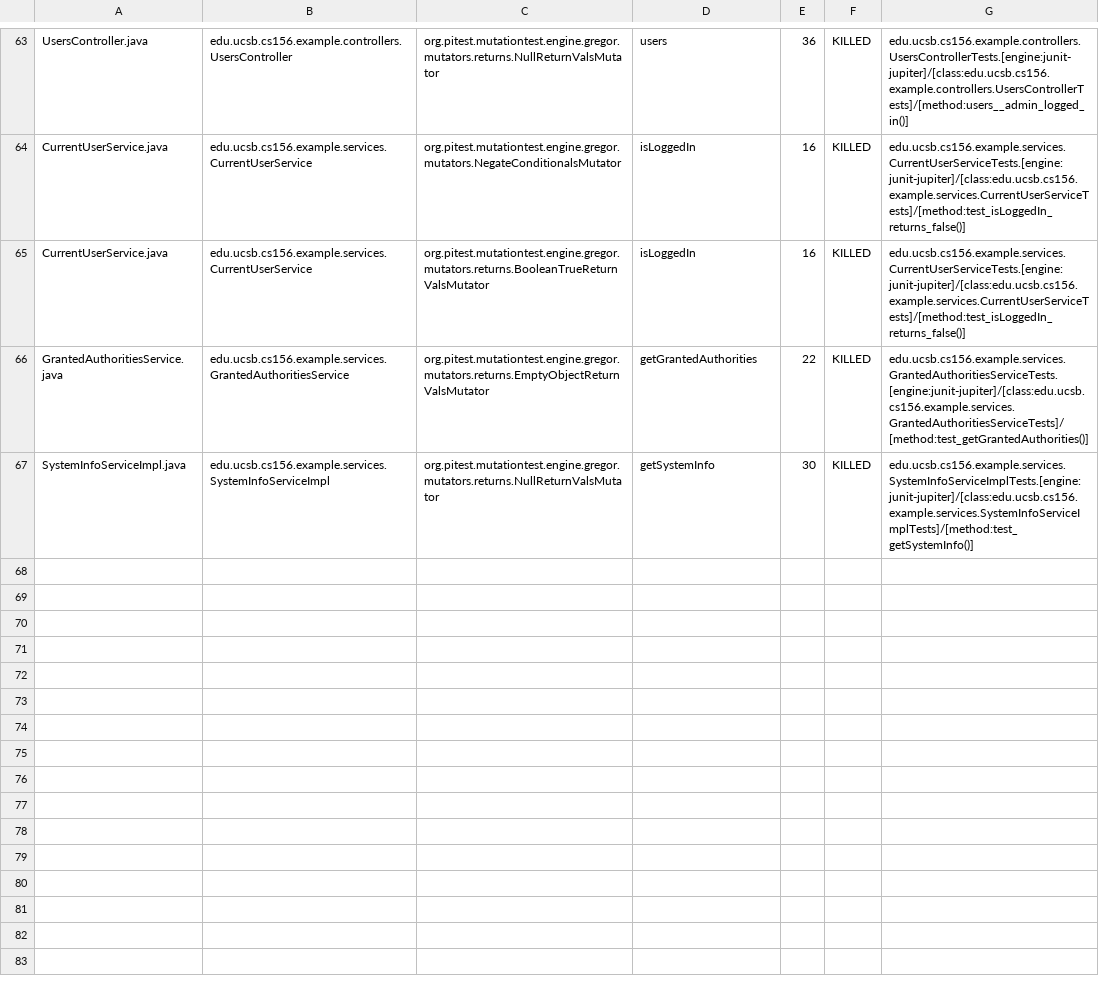
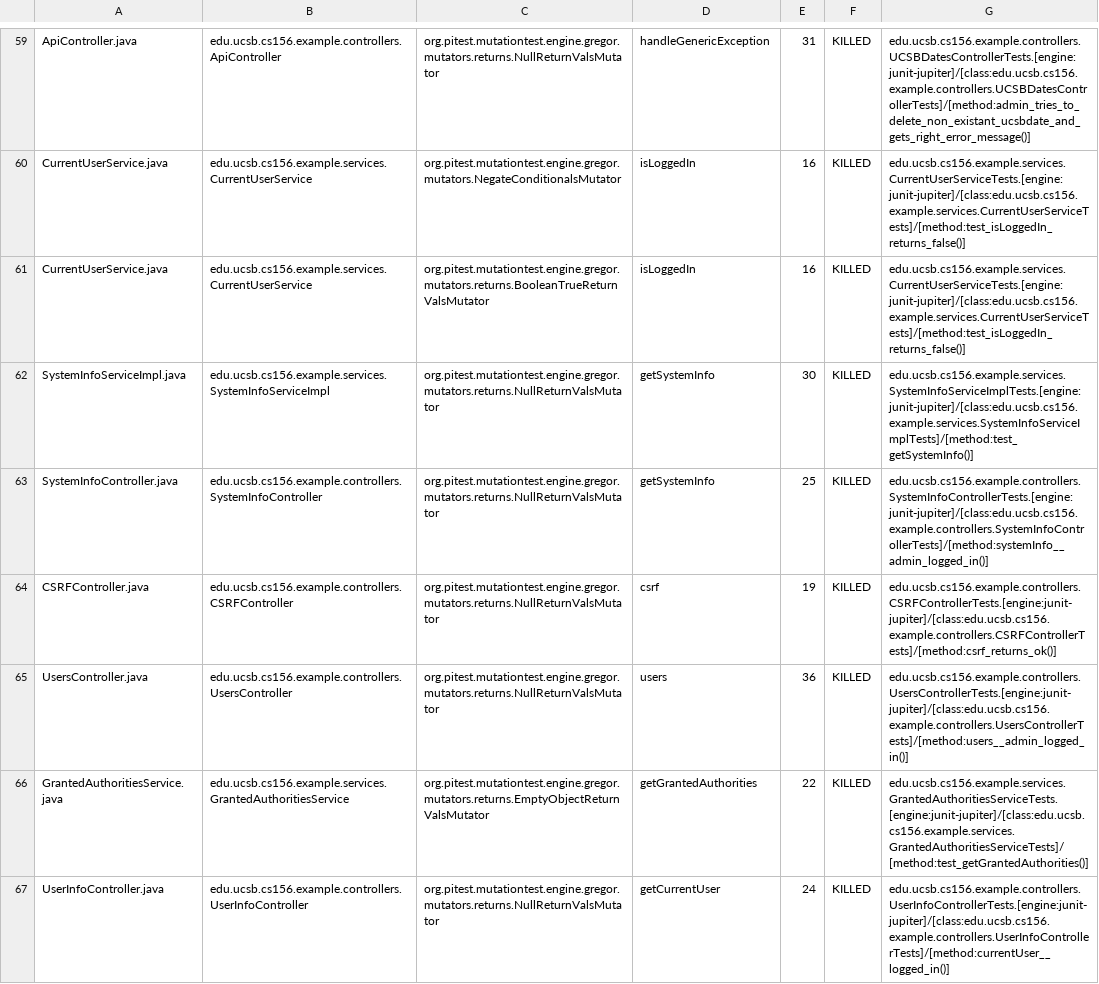
Before and after one commit to ucsb-cs156-w24/team02-w24-5pm-4, a CSV file: prs/62/pitest/mutations.csv, drawn as a sheet; only a part is shown, gaps mark what is left out; addresses are those after the commit; the diff covers the shown part only; the diff names each change by its address in the sheet, - before the commit and + after, or states it on an @@ line.

Commit message:
Deploying to gh-pages from @ ucsb-cs156-w24/team02-w24-5pm-4@86a7aed0d97a6938ae4d8a8863030be071b30055 🚀

```diff
--- a/prs/62/pitest/mutations.csv
+++ b/prs/62/pitest/mutations.csv
-A59: UsersController.java
+A59: ApiController.java
-B59: edu.ucsb.cs156.example.controllers.UsersController
+B59: edu.ucsb.cs156.example.controllers.ApiController
-D59: users
+D59: handleGenericException
-E59: 36
+E59: 31
-G59: edu.ucsb.cs156.example.controllers.UsersControllerTests.[engine:junit-jupiter]/[class:edu.ucsb.cs156.example.controllers.UsersControllerTests]/[method:users__admin_logged_in()]
+G59: edu.ucsb.cs156.example.controllers.UCSBDatesControllerTests.[engine:junit-jupiter]/[class:edu.ucsb.cs156.example.controllers.UCSBDatesControllerTests]/[method:admin_tries_to_delete_non_existant_ucsbdate_and_gets_right_error_message()]
@@ row 67 moved to row 62: SystemInfoServiceImpl.java @@
@@ row 24 moved to row 63: SystemInfoController.java @@
@@ row 4 moved to row 64: CSRFController.java @@
+row 65: UsersController.java | edu.ucsb.cs156.example.controllers.UsersController | org.pitest.mutationtest.engine.gregor.mutators.returns.NullReturnValsMutator | users | 36 | KILLED | edu.ucsb.cs156.example.controllers.UsersControllerTests.[engine:junit-jupiter]/[class:edu.ucsb.cs156.example.controllers.UsersControllerTests]/[method:users__admin_logged_in()]
@@ row 62 moved to row 67: UserInfoController.java @@
```
Also changed, not shown: 1 removed row and 36 moved rows elsewhere in this file, 13 other files.
